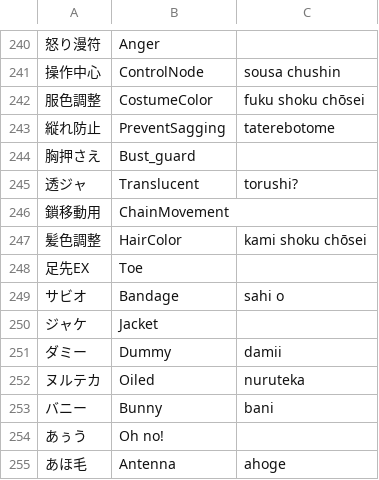
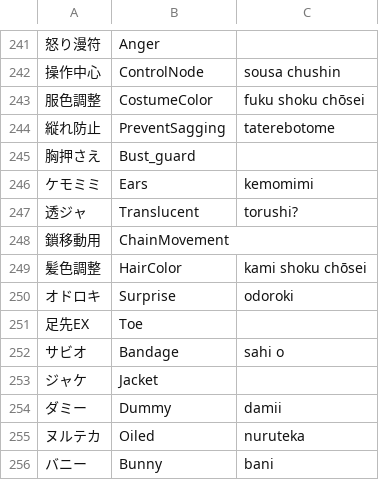
Before and after one commit to Menithal/Blender-Metaverse-Addon, a CSV file: hifi_tools/utils/mmd_hifi_dict.csv, drawn as a sheet; only a part is shown, gaps mark what is left out; the shorter side is filled out with more unchanged rows; the diff covers the shown part only; the diff names each change by its address in the sheet, - before the commit and + after, or states it on an @@ line.

```diff
--- a/hifi_tools/utils/mmd_hifi_dict.csv
+++ b/hifi_tools/utils/mmd_hifi_dict.csv
+row 246: ケモミミ | Ears | kemomimi
+row 250: オドロキ | Surprise | odoroki
```
Also changed, not shown: 13 added rows and 1 edited cell elsewhere in this file, 2 other files.
